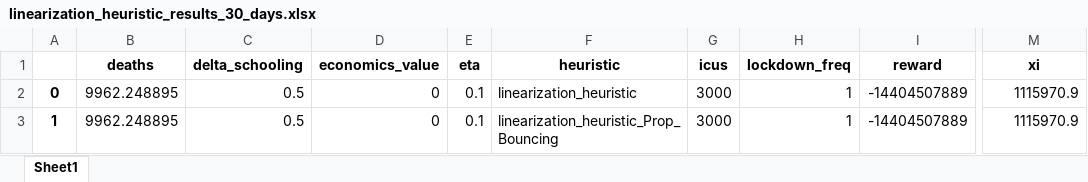
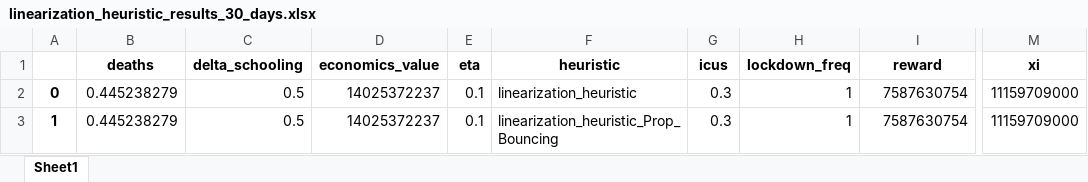
Before and after one commit to serarca/covid-optimization, an Excel workbook: linearization_heuristic_dyn_models/linearization_heuristic_results_30_days.xlsx, sheet Sheet1, drawn as a sheet; only a part is shown, gaps mark what is left out; values as stored, in another font and other column widths than the file's, no borders; the diff names each change by its address in the sheet, - before the commit and + after, or states it on an @@ line.

Commit message:
changed linearization to use beta[t]

```diff
--- a/linearization_heuristic_dyn_models/linearization_heuristic_results_30_days.xlsx (sheet Sheet1)
+++ b/linearization_heuristic_dyn_models/linearization_heuristic_results_30_days.xlsx (sheet Sheet1)
-B2:B3 (deaths): 9962.248895
+B2:B3 (deaths): 0.445238279
-D2:D3 (economics_value): 0
+D2:D3 (economics_value): 14025372237
-G2:G3 (icus): 3000
+G2:G3 (icus): 0.3
-I2:I3 (reward): -14404507889
+I2:I3 (reward): 7587630754
-M2:M3 (xi): 1115970.9
+M2:M3 (xi): 11159709000
```
Also changed, not shown: linearization_heuristic_dyn_models/linearization_heuristic_results_10_days.xlsx, 13 other files.
